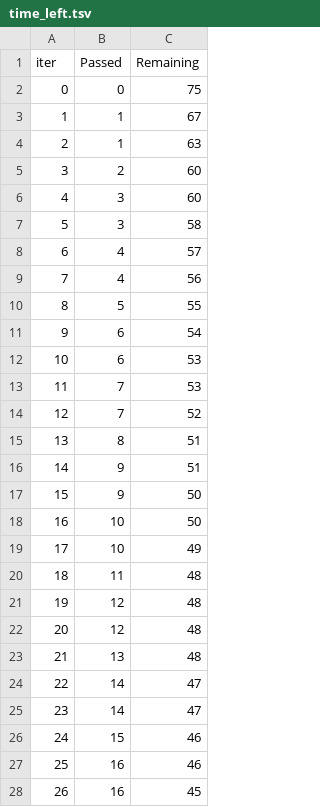
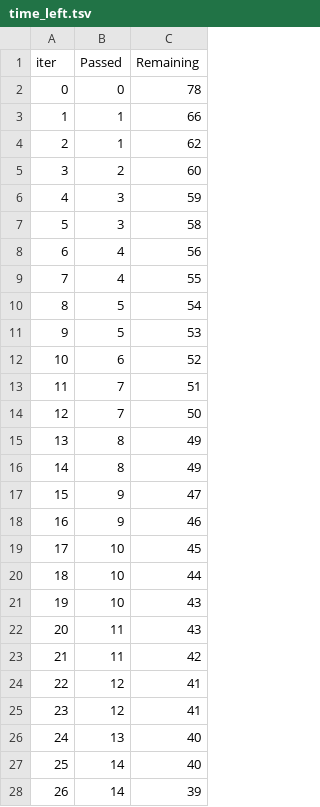
Before and after one commit to Shivansh212/ML_project, a TSV file: catboost_info/time_left.tsv, drawn as a sheet; only a part is shown; the diff covers the shown part only.

```diff
--- a/catboost_info/time_left.tsv
+++ b/catboost_info/time_left.tsv
@@ -1,28 +1,28 @@
 iter	Passed	Remaining
-0	0	75
-1	1	67
-2	1	63
+0	0	78
+1	1	66
+2	1	62
 3	2	60
-4	3	60
+4	3	59
 5	3	58
-6	4	57
-7	4	56
-8	5	55
-9	6	54
-10	6	53
-11	7	53
-12	7	52
-13	8	51
-14	9	51
-15	9	50
-16	10	50
-17	10	49
-18	11	48
-19	12	48
-20	12	48
-21	13	48
-22	14	47
-23	14	47
-24	15	46
-25	16	46
-26	16	45
+6	4	56
+7	4	55
+8	5	54
+9	5	53
+10	6	52
+11	7	51
+12	7	50
+13	8	49
+14	8	49
+15	9	47
+16	9	46
+17	10	45
+18	10	44
+19	10	43
+20	11	43
+21	11	42
+22	12	41
+23	12	41
+24	13	40
+25	14	40
+26	14	39
```
Also changed, not shown: 144 edited cells elsewhere in this file, 10 other files.
